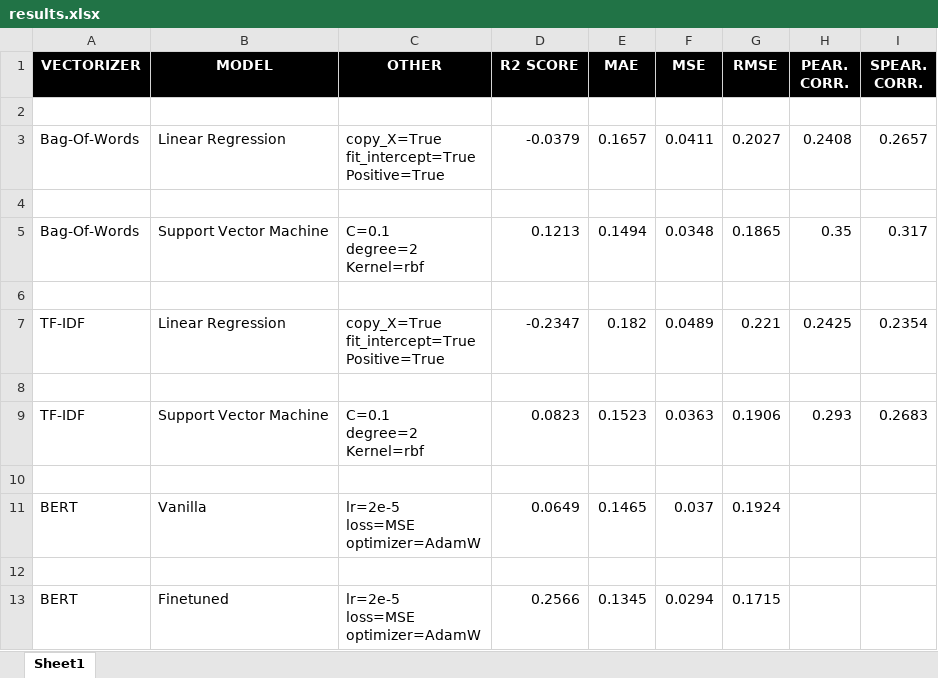
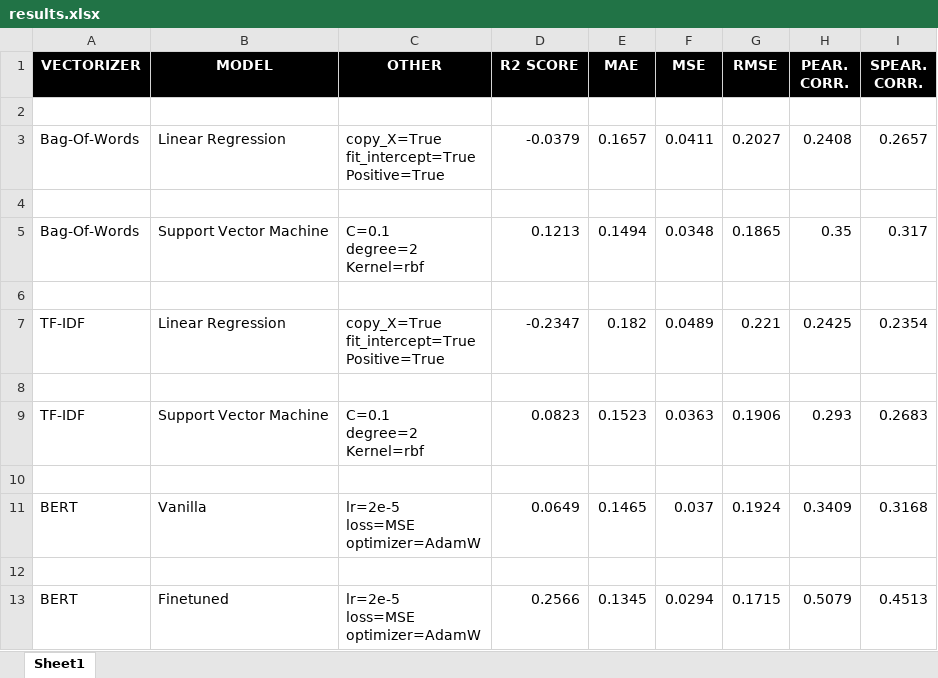
Before and after one commit to srivarshan-s/explainable-models-for-argument-quality, an Excel workbook: results.xlsx, sheet Sheet1, drawn as a sheet; values as stored, in another font and other column widths than the file's, no borders; the diff names each change by its address in the sheet, - before the commit and + after, or states it on an @@ line.

Commit message:
Update results spreadsheet

```diff
--- a/results.xlsx (sheet Sheet1)
+++ b/results.xlsx (sheet Sheet1)
-H11 (PEAR. CORR.): (empty)
+H11 (PEAR. CORR.): 0.3409
-I11 (SPEAR. CORR.): (empty)
+I11 (SPEAR. CORR.): 0.3168
-H13 (PEAR. CORR.): (empty)
+H13 (PEAR. CORR.): 0.5079
-I13 (SPEAR. CORR.): (empty)
+I13 (SPEAR. CORR.): 0.4513
```
